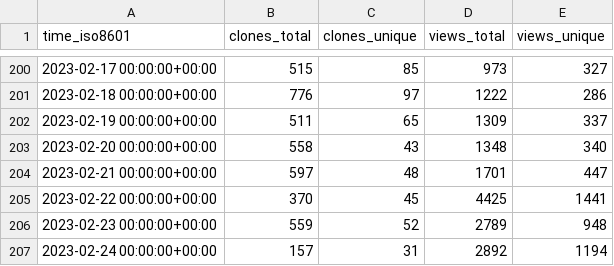
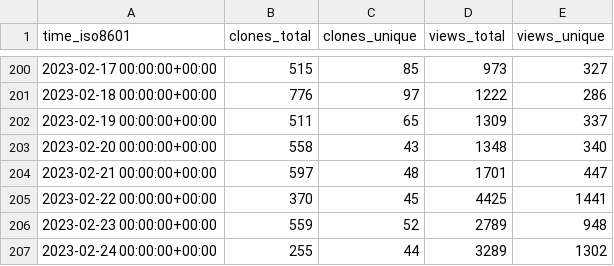
Before and after one commit to twitsforbrains/immich, a CSV file: immich-app/immich/ghrs-data/views_clones_aggregate.csv, drawn as a sheet; only a part is shown, gaps mark what is left out.

```diff
--- a/immich-app/immich/ghrs-data/views_clones_aggregate.csv
+++ b/immich-app/immich/ghrs-data/views_clones_aggregate.csv
@@ -206,2 +206,2 @@ time_iso8601,clones_total,clones_unique,views_total,views_unique
 2023-02-23 00:00:00+00:00,559,52,2789,948
-2023-02-24 00:00:00+00:00,157,31,2892,1194
+2023-02-24 00:00:00+00:00,255,44,3289,1302
```
Also changed, not shown: 1 other file.
